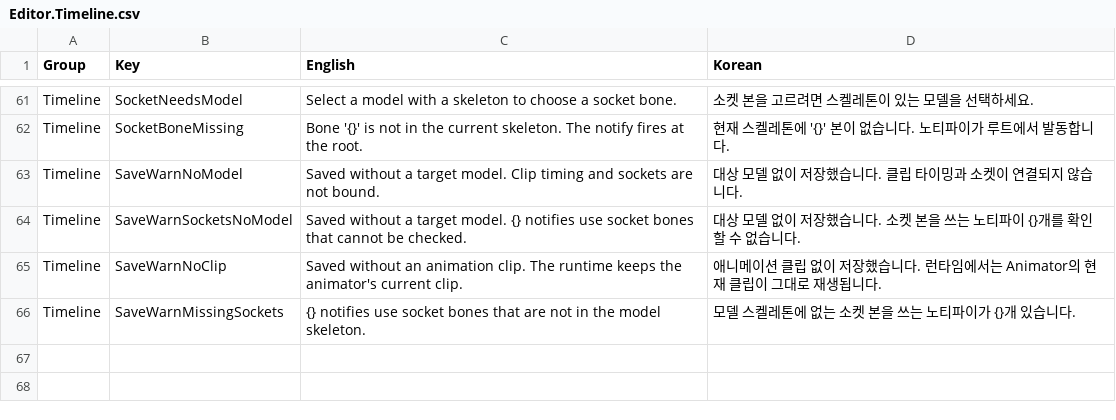
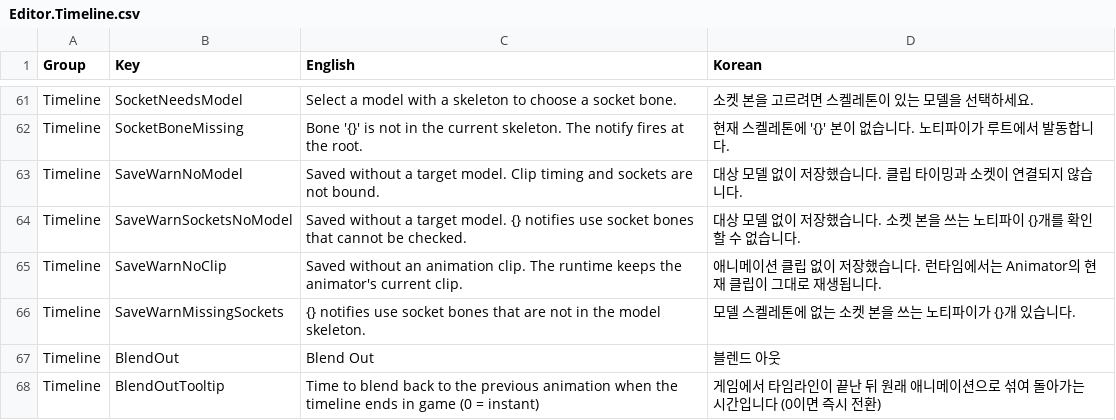
Before and after one commit to Bamtoliya/BamEngine, a CSV file: Editor/Resources/Data/Localization/Editor.Timeline.csv, drawn as a sheet; only a part is shown, gaps mark what is left out; the diff names each change by its address in the sheet, - before the commit and + after, or states it on an @@ line.

```diff
--- a/Editor/Resources/Data/Localization/Editor.Timeline.csv
+++ b/Editor/Resources/Data/Localization/Editor.Timeline.csv
+row 67: Timeline | BlendOut | Blend Out | 블렌드 아웃
+row 68: Timeline | BlendOutTooltip | Time to blend back to the previous animation when the timeline ends in game (0 = instant) | 게임에서 타임라인이 끝난 뒤 원래 애니메이션으로 섞여 돌아가는 시간입니다 (0이면 즉시 전환)
```
Also changed, not shown: 20 other files.
